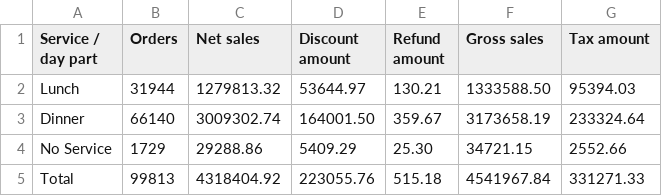
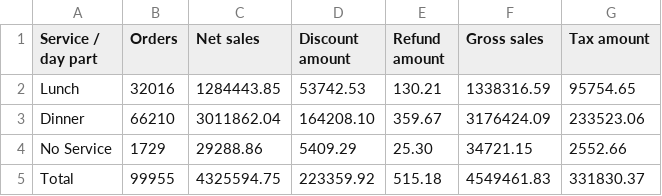
Before and after one commit to BHERRIN7/brassstap-data, a CSV file: data/Service Daypart summary.csv, drawn as a sheet.

Commit message:
Update Service Daypart summary.csv — 2026-11-02

```diff
--- a/data/Service Daypart summary.csv
+++ b/data/Service Daypart summary.csv
@@ -1,5 +1,5 @@
 Service / day part,Orders,Net sales,Discount amount,Refund amount,Gross sales,Tax amount
-Lunch,31944,1279813.32,53644.97,130.21,1333588.50,95394.03
-Dinner,66140,3009302.74,164001.50,359.67,3173658.19,233324.64
+Lunch,32016,1284443.85,53742.53,130.21,1338316.59,95754.65
+Dinner,66210,3011862.04,164208.10,359.67,3176424.09,233523.06
 No Service,1729,29288.86,5409.29,25.30,34721.15,2552.66
-Total,99813,4318404.92,223055.76,515.18,4541967.84,331271.33
+Total,99955,4325594.75,223359.92,515.18,4549461.83,331830.37
```
